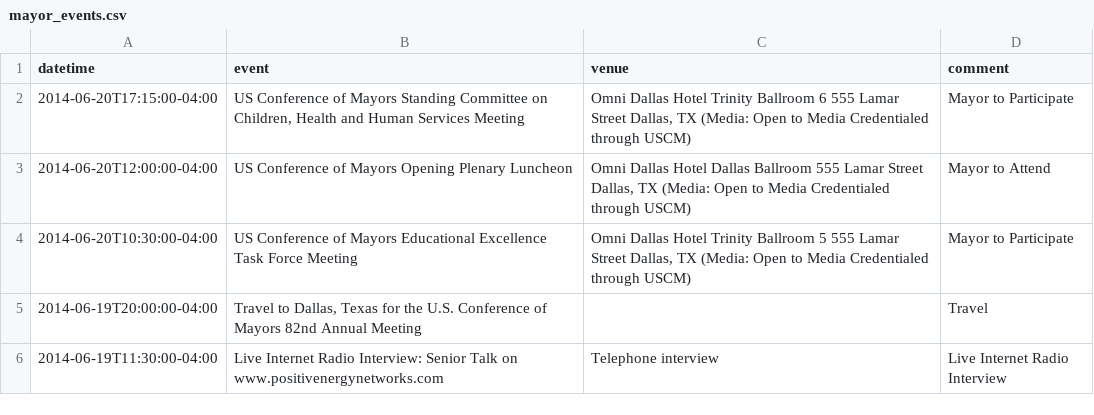
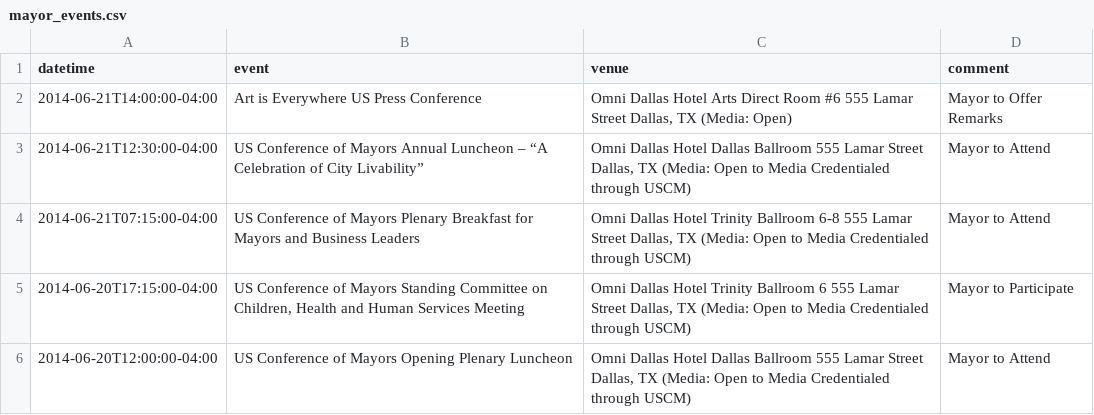
Before and after one commit to ajschumacher/dc_mayor_schedule, a CSV file: data/mayor_events.csv, drawn as a sheet; only a part is shown; the shorter side is filled out with more unchanged rows; the diff names each change by its address in the sheet, - before the commit and + after, or states it on an @@ line.

```diff
--- a/data/mayor_events.csv
+++ b/data/mayor_events.csv
+row 2: 2014-06-21T14:00:00-04:00 | Art is Everywhere US Press Conference | Omni Dallas Hotel Arts Direct Room #6 555 Lamar Street Dallas, TX (Media: Open) | Mayor to Offer Remarks
+row 3: 2014-06-21T12:30:00-04:00 | US Conference of Mayors Annual Luncheon – “A Celebration of City Livability” | Omni Dallas Hotel Dallas Ballroom 555 Lamar Street Dallas, TX (Media: Open to Media Credentialed through USCM) | Mayor to Attend
+row 4: 2014-06-21T07:15:00-04:00 | US Conference of Mayors Plenary Breakfast for Mayors and Business Leaders | Omni Dallas Hotel Trinity Ballroom 6-8 555 Lamar Street Dallas, TX (Media: Open to Media Credentialed through USCM) | Mayor to Attend
```
Also changed, not shown: 1 other file.
